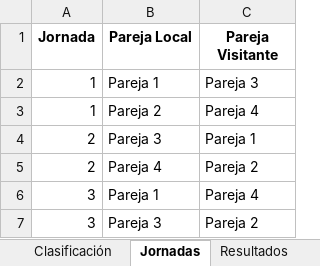
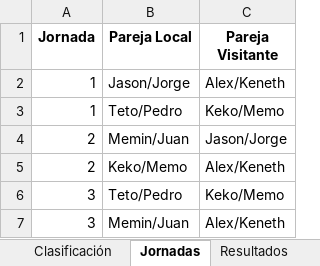
Before and after one commit to jbustos18/web, an Excel workbook: tabla_torneo_domino.xlsx, sheet Jornadas, drawn as a sheet; values as stored, in another font and other column widths than the file's, no borders; the diff names each change by its address in the sheet, - before the commit and + after, or states it on an @@ line.

```diff
--- a/tabla_torneo_domino.xlsx (sheet Jornadas)
+++ b/tabla_torneo_domino.xlsx (sheet Jornadas)
-B2 (Pareja Local): Pareja 1
+B2 (Pareja Local): Jason/Jorge
-C2 (Pareja Visitante): Pareja 3
+C2 (Pareja Visitante): Alex/Keneth
-B3 (Pareja Local): Pareja 2
+B3 (Pareja Local): Teto/Pedro
-C3 (Pareja Visitante): Pareja 4
+C3 (Pareja Visitante): Keko/Memo
-B4 (Pareja Local): Pareja 3
+B4 (Pareja Local): Memin/Juan
-C4 (Pareja Visitante): Pareja 1
+C4 (Pareja Visitante): Jason/Jorge
-B5 (Pareja Local): Pareja 4
+B5 (Pareja Local): Keko/Memo
-C5 (Pareja Visitante): Pareja 2
+C5 (Pareja Visitante): Alex/Keneth
-B6 (Pareja Local): Pareja 1
+B6 (Pareja Local): Teto/Pedro
-C6 (Pareja Visitante): Pareja 4
+C6 (Pareja Visitante): Keko/Memo
-B7 (Pareja Local): Pareja 3
+B7 (Pareja Local): Memin/Juan
-C7 (Pareja Visitante): Pareja 2
+C7 (Pareja Visitante): Alex/Keneth
```
Also changed, not shown: sheet Resultados.
